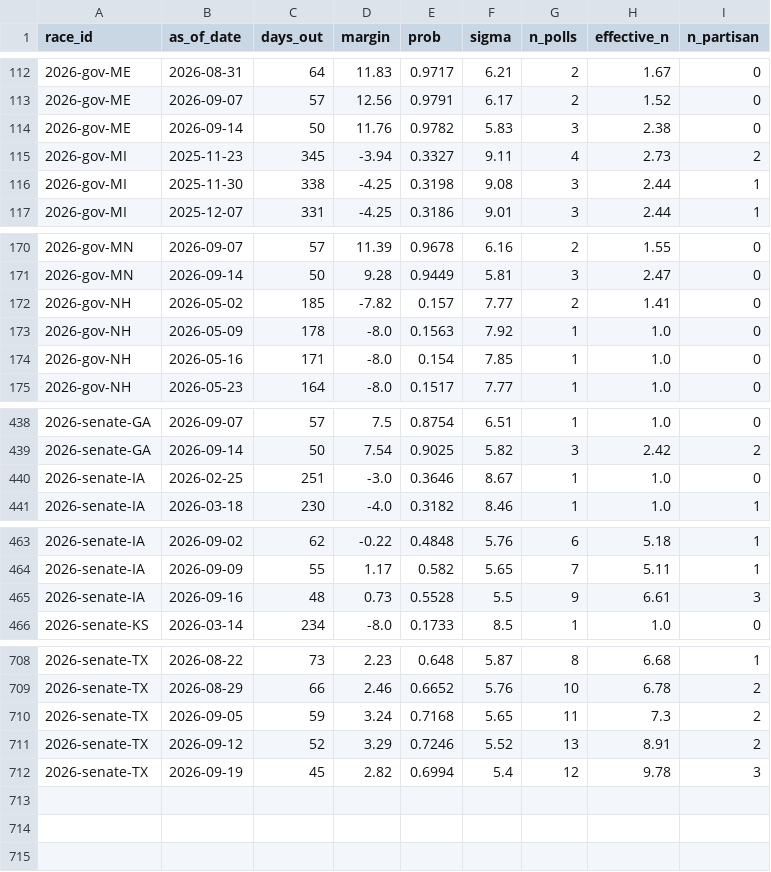
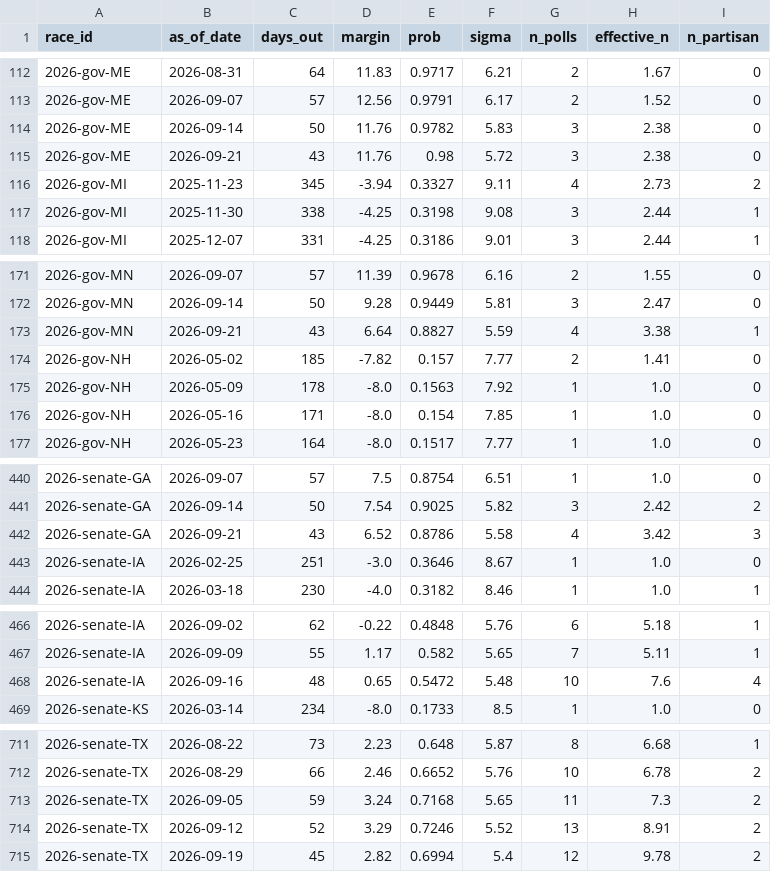
Before and after one commit to cohens714/oddsvspolls, a CSV file: data/poll_history.csv, drawn as a sheet; only a part is shown, gaps mark what is left out.

```diff
--- a/data/poll_history.csv
+++ b/data/poll_history.csv
@@ -114,2 +114,3 @@ race_id,as_of_date,days_out,margin,prob,sigma,n_polls,effective_n,n_partisan
 2026-gov-ME,2026-09-14,50,11.76,0.9782,5.83,3,2.38,0
+2026-gov-ME,2026-09-21,43,11.76,0.98,5.72,3,2.38,0
 2026-gov-MI,2025-11-23,345,-3.94,0.3327,9.11,4,2.73,2
@@ -171,2 +172,3 @@ race_id,as_of_date,days_out,margin,prob,sigma,n_polls,effective_n,n_partisan
 2026-gov-MN,2026-09-14,50,9.28,0.9449,5.81,3,2.47,0
+2026-gov-MN,2026-09-21,43,6.64,0.8827,5.59,4,3.38,1
 2026-gov-NH,2026-05-02,185,-7.82,0.157,7.77,2,1.41,0
@@ -439,2 +441,3 @@ race_id,as_of_date,days_out,margin,prob,sigma,n_polls,effective_n,n_partisan
 2026-senate-GA,2026-09-14,50,7.54,0.9025,5.82,3,2.42,2
+2026-senate-GA,2026-09-21,43,6.52,0.8786,5.58,4,3.42,3
 2026-senate-IA,2026-02-25,251,-3.0,0.3646,8.67,1,1.0,0
@@ -464,3 +467,3 @@ race_id,as_of_date,days_out,margin,prob,sigma,n_polls,effective_n,n_partisan
 2026-senate-IA,2026-09-09,55,1.17,0.582,5.65,7,5.11,1
-2026-senate-IA,2026-09-16,48,0.73,0.5528,5.5,9,6.61,3
+2026-senate-IA,2026-09-16,48,0.65,0.5472,5.48,10,7.6,4
 2026-senate-KS,2026-03-14,234,-8.0,0.1733,8.5,1,1.0,0
@@ -711,2 +714,2 @@ race_id,as_of_date,days_out,margin,prob,sigma,n_polls,effective_n,n_partisan
 2026-senate-TX,2026-09-12,52,3.29,0.7246,5.52,13,8.91,2
-2026-senate-TX,2026-09-19,45,2.82,0.6994,5.4,12,9.78,3
+2026-senate-TX,2026-09-19,45,2.82,0.6994,5.4,12,9.78,2
```
Also changed, not shown: data/poll_averages.csv, data/poll_probabilities.csv, 2 other files.
